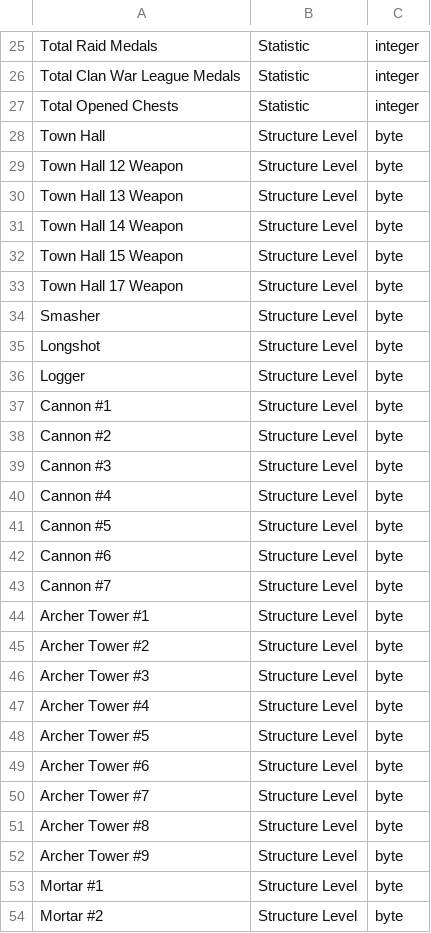
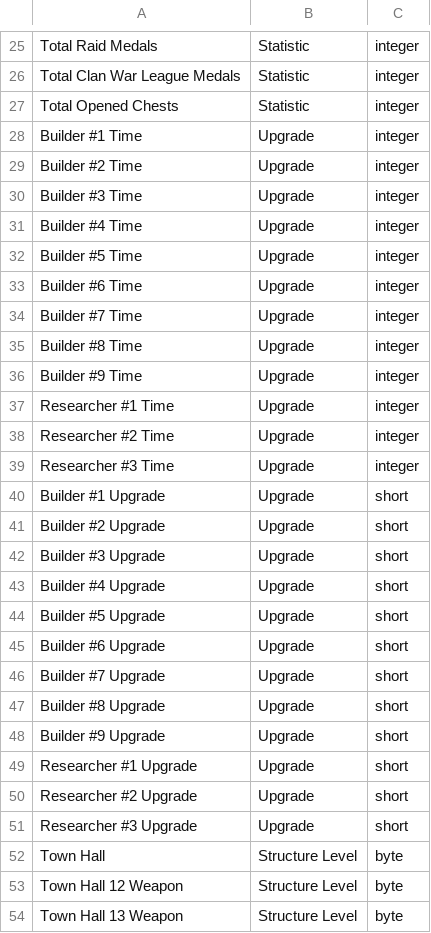
Before and after one commit to Godly000/Chester, a CSV file: data/progression/village.csv, drawn as a sheet; only a part is shown, gaps mark what is left out; the shorter side is filled out with more unchanged rows.

Commit message:
Update village.csv

```diff
--- a/data/progression/village.csv
+++ b/data/progression/village.csv
@@ -27,2 +27,26 @@ Total Clan War League Medals,Statistic,integer
 Total Opened Chests,Statistic,integer
+Builder #1 Time,Upgrade,integer
+Builder #2 Time,Upgrade,integer
+Builder #3 Time,Upgrade,integer
+Builder #4 Time,Upgrade,integer
+Builder #5 Time,Upgrade,integer
+Builder #6 Time,Upgrade,integer
+Builder #7 Time,Upgrade,integer
+Builder #8 Time,Upgrade,integer
+Builder #9 Time,Upgrade,integer
+Researcher #1 Time,Upgrade,integer
+Researcher #2 Time,Upgrade,integer
+Researcher #3 Time,Upgrade,integer
+Builder #1 Upgrade,Upgrade,short
+Builder #2 Upgrade,Upgrade,short
+Builder #3 Upgrade,Upgrade,short
+Builder #4 Upgrade,Upgrade,short
+Builder #5 Upgrade,Upgrade,short
+Builder #6 Upgrade,Upgrade,short
+Builder #7 Upgrade,Upgrade,short
+Builder #8 Upgrade,Upgrade,short
+Builder #9 Upgrade,Upgrade,short
+Researcher #1 Upgrade,Upgrade,short
+Researcher #2 Upgrade,Upgrade,short
+Researcher #3 Upgrade,Upgrade,short
 Town Hall,Structure Level,byte
```
